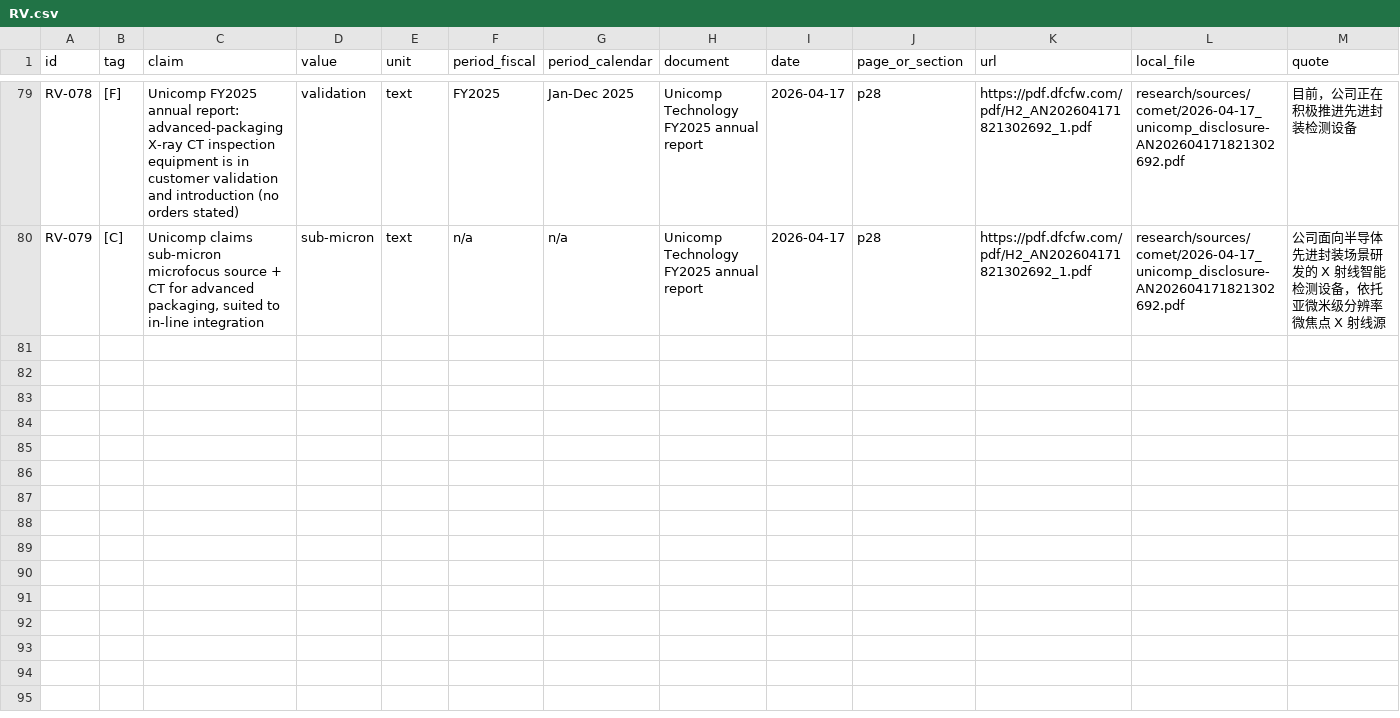
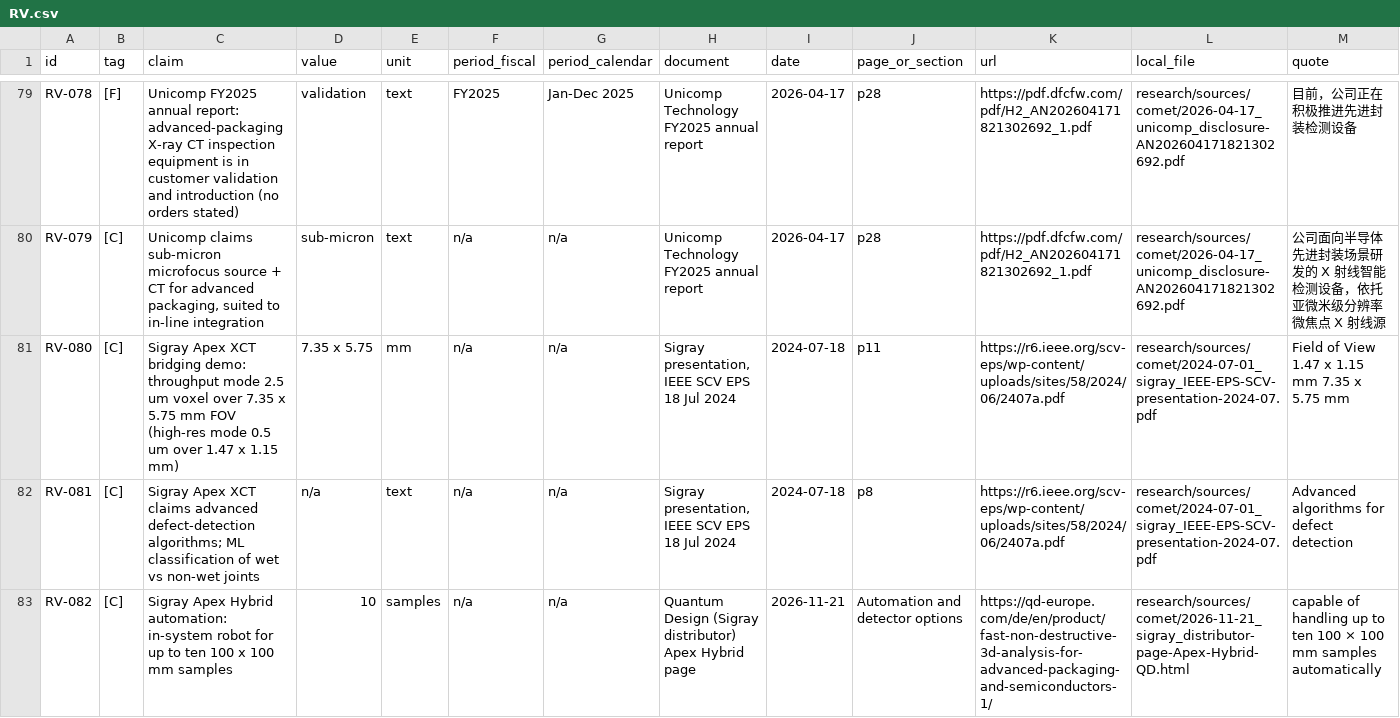
Before and after one commit to chuckylulu/gitTest, a CSV file: research/out/comet/parts/RV.csv, drawn as a sheet; only a part is shown, gaps mark what is left out; rows hold the shown columns only; the diff names each change by its address in the sheet, - before the commit and + after, or states it on an @@ line.

```diff
--- a/research/out/comet/parts/RV.csv
+++ b/research/out/comet/parts/RV.csv
+row 81: RV-080 | [C] | Sigray Apex XCT bridging demo: throughput mode 2.5 um voxel over 7.35 x 5.75 mm FOV (high-res mode 0.5 um over 1.47 x 1.15 mm) | 7.35 x 5.75 | mm | n/a | n/a | Sigray presentation, IEEE SCV EPS 18 Jul 2024 | 2024-07-18 | p11 | https://r6.ieee.org/scv-eps/wp-content/uploads/sites/58/2024/06/2407a.pdf | research/sources/comet/2024-07-01_sigray_IEEE-EPS-SCV-presentation-2024-07.pdf | Field of View 1.47 x 1.15 mm 7.35 x 5.75 mm
+row 82: RV-081 | [C] | Sigray Apex XCT claims advanced defect-detection algorithms; ML classification of wet vs non-wet joints | n/a | text | n/a | n/a | Sigray presentation, IEEE SCV EPS 18 Jul 2024 | 2024-07-18 | p8 | https://r6.ieee.org/scv-eps/wp-content/uploads/sites/58/2024/06/2407a.pdf | research/sources/comet/2024-07-01_sigray_IEEE-EPS-SCV-presentation-2024-07.pdf | Advanced algorithms for defect detection
+row 83: RV-082 | [C] | Sigray Apex Hybrid automation: in-system robot for up to ten 100 x 100 mm samples | 10 | samples | n/a | n/a | Quantum Design (Sigray distributor) Apex Hybrid page | 2026-11-21 | Automation and detector options | https://qd-europe.com/de/en/product/fast-non-destructive-3d-analysis-for-advanced-packaging-and-semiconductors-1/ | research/sources/comet/2026-11-21_sigray_distributor-page-Apex-Hybrid-QD.html | capable of handling up to ten 100 × 100 mm samples automatically
```
Also changed, not shown: 2 other files.
